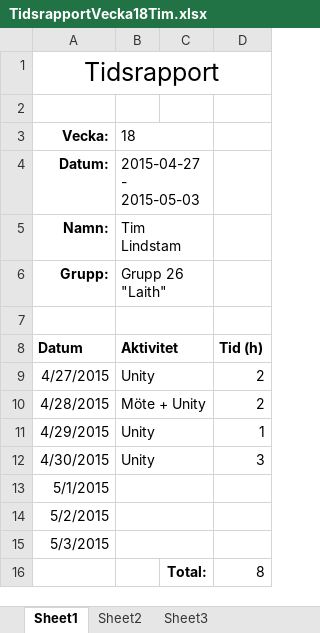
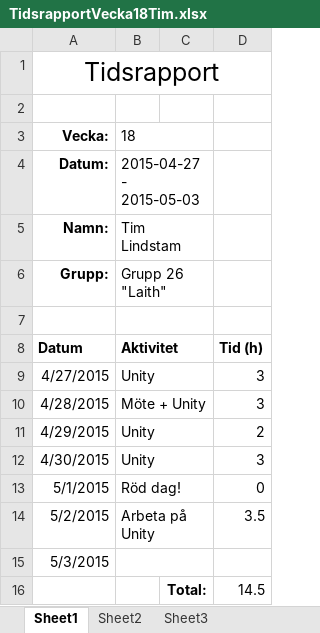
Before and after one commit to Caresilabs/Laith, an Excel workbook: Documents/Personal files/TL/TidsrapportVecka18Tim.xlsx, sheet Sheet1, drawn as a sheet; values as stored, in another font and other column widths than the file's, no borders; the diff names each change by its address in the sheet, - before the commit and + after, or states it on an @@ line.

```diff
--- a/Documents/Personal files/TL/TidsrapportVecka18Tim.xlsx (sheet Sheet1)
+++ b/Documents/Personal files/TL/TidsrapportVecka18Tim.xlsx (sheet Sheet1)
-D9:D10: 2
+D9:D10: 3
-D11: 1
+D11: 2
-B13: (empty)
+B13: Röd dag!
-D13: (empty)
+D13: 0
-B14: (empty)
+B14: Arbeta på Unity
-D14: (empty)
+D14: 3.5
-D16: 8
+D16: 14.5
```
Also changed, not shown: 7 other files.
